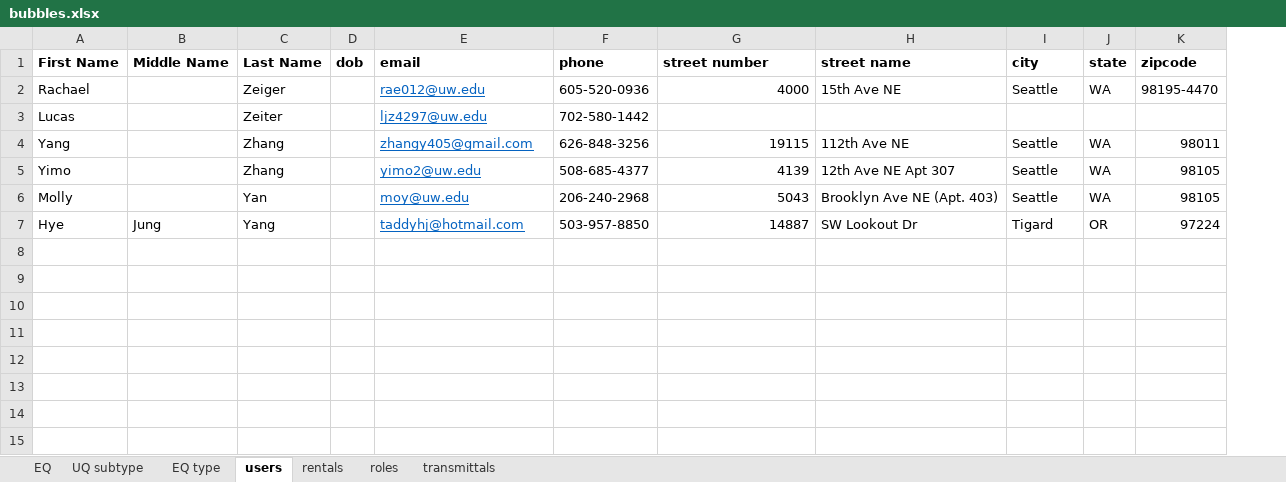
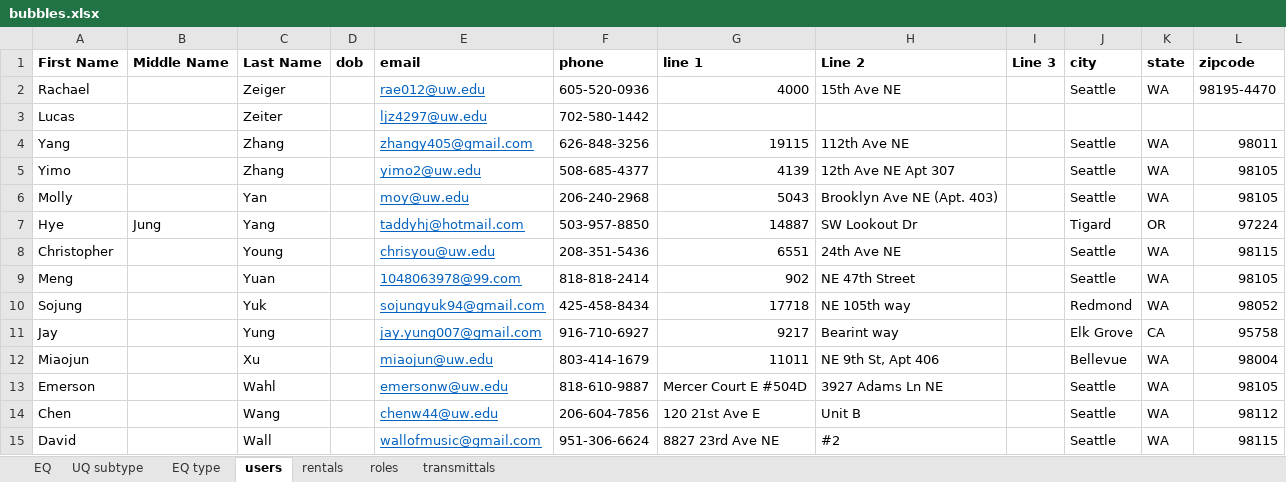
Before and after one commit to carlquistb/CaseBook, an Excel workbook: bubbles.xlsx, sheet users, drawn as a sheet; values as stored, in another font and other column widths than the file's, no borders; the diff names each change by its address in the sheet, - before the commit and + after, or states it on an @@ line.

```diff
--- a/bubbles.xlsx (sheet users)
+++ b/bubbles.xlsx (sheet users)
+column I (Line 3), empty
-G1: street number
+G1: line 1
-H1: street name
+H1: Line 2
+row 8: Christopher |  | Young |  | chrisyou@uw.edu | 208-351-5436 | 6551 | 24th Ave NE |  | Seattle | WA | 98115
+row 9: Meng |  | Yuan |  | 1048063978@99.com | 818-818-2414 | 902 | NE 47th Street |  | Seattle | WA | 98105
+row 10: Sojung |  | Yuk |  | sojungyuk94@gmail.com | 425-458-8434 | 17718 | NE 105th way |  | Redmond | WA | 98052
+row 11: Jay |  | Yung |  | jay.yung007@gmail.com | 916-710-6927 | 9217 | Bearint way |  | Elk Grove | CA | 95758
+row 12: Miaojun |  | Xu |  | miaojun@uw.edu | 803-414-1679 | 11011 | NE 9th St, Apt 406 |  | Bellevue | WA | 98004
+row 13: Emerson |  | Wahl |  | emersonw@uw.edu | 818-610-9887 | Mercer Court E #504D | 3927 Adams Ln NE |  | Seattle | WA | 98105
+row 14: Chen |  | Wang |  | chenw44@uw.edu | 206-604-7856 | 120 21st Ave E | Unit B |  | Seattle | WA | 98112
+row 15: David |  | Wall |  | wallofmusic@gmail.com | 951-306-6624 | 8827 23rd Ave NE | #2 |  | Seattle | WA | 98115
```
Also changed, not shown: sheet EQ, sheet rentals, sheet transmittals.
